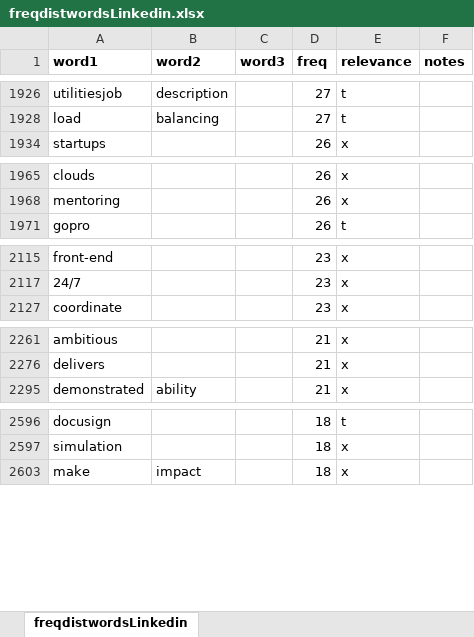
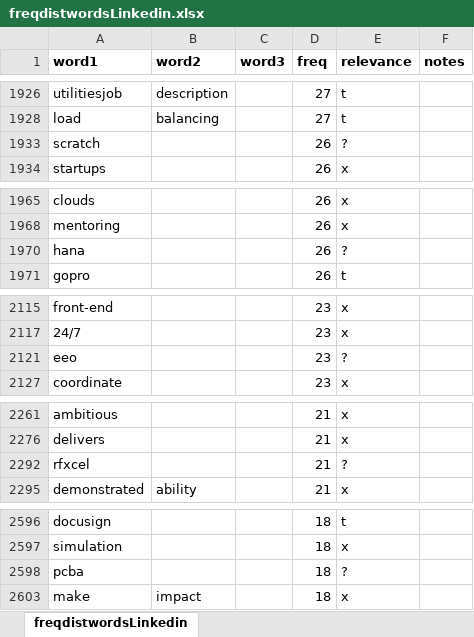
Before and after one commit to jayers99/SkillsThis, an Excel workbook: freqdistwordsLinkedin.xlsx, sheet freqdistwordsLinkedin, drawn as a sheet; only a part is shown, gaps mark what is left out; values as stored, in another font and other column widths than the file's, no borders; the diff covers the shown part only; the diff names each change by its address in the sheet, - before the commit and + after, or states it on an @@ line.

```diff
--- a/freqdistwordsLinkedin.xlsx (sheet freqdistwordsLinkedin)
+++ b/freqdistwordsLinkedin.xlsx (sheet freqdistwordsLinkedin)
@@ row 1933 unhidden: scratch |  |  | 26 | ? @@
@@ row 1970 unhidden: hana |  |  | 26 | ? @@
@@ row 2121 unhidden: eeo |  |  | 23 | ? @@
@@ row 2292 unhidden: rfxcel |  |  | 21 | ? @@
@@ row 2598 unhidden: pcba |  |  | 18 | ? @@
```
Also changed, not shown: 19 hidden or unhidden rows elsewhere in this sheet.
